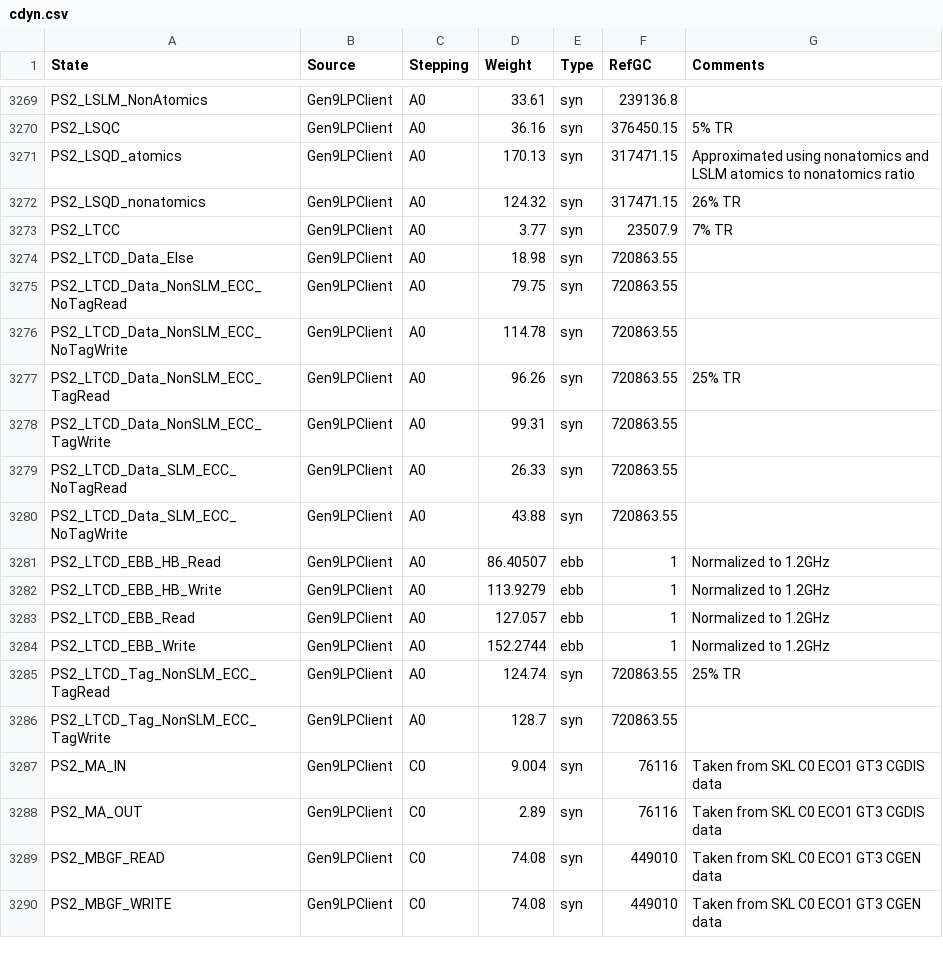
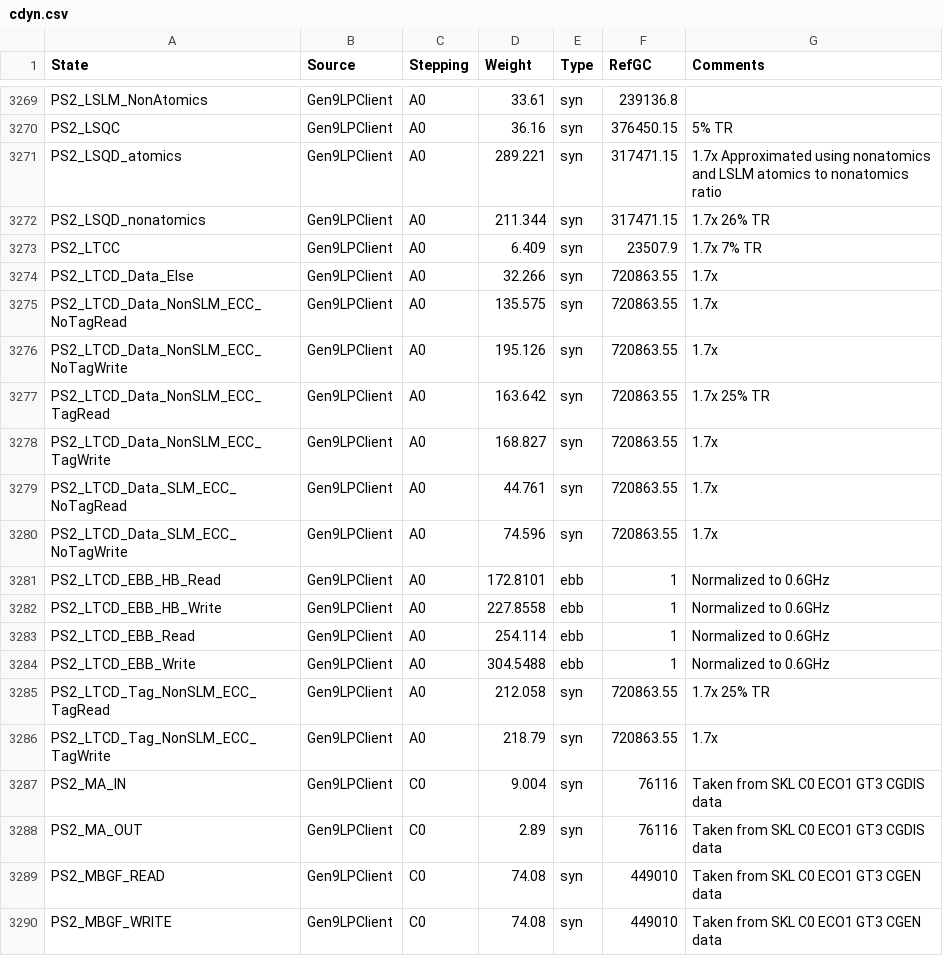
Before and after one commit to tushgarg20/Alps-ci-cd, a CSV file: Inputs/cdyn.csv, drawn as a sheet; only a part is shown, gaps mark what is left out.

Commit message:
Made the following changes:     1. Updated the l3 stat2res formula to use 2x clock for LTCD, LSQD and LTCC.     2. Updated the l3 syn cdyn weights to 1.7x (1.4 + 2)*0.5 to account for clock change.     3. Updated the l3 ebb cdyn weights to 2x to accoutn for clock change. .

```diff
--- a/Inputs/cdyn.csv
+++ b/Inputs/cdyn.csv
@@ -3270,18 +3270,18 @@ PS2_LSLM_NonAtomics,Gen9LPClient,A0,33.61,syn,239136.8,
 PS2_LSQC,Gen9LPClient,A0,36.16,syn,376450.15,5% TR
-PS2_LSQD_atomics,Gen9LPClient,A0,170.13,syn,317471.15,Approximated using nonatomics and LSLM atomics to nonatomics ratio
-PS2_LSQD_nonatomics,Gen9LPClient,A0,124.32,syn,317471.15,26% TR
-PS2_LTCC,Gen9LPClient,A0,3.77,syn,23507.9,7% TR
-PS2_LTCD_Data_Else,Gen9LPClient,A0,18.98,syn,720863.55,
-PS2_LTCD_Data_NonSLM_ECC_NoTagRead,Gen9LPClient,A0,79.75,syn,720863.55,
-PS2_LTCD_Data_NonSLM_ECC_NoTagWrite,Gen9LPClient,A0,114.78,syn,720863.55,
-PS2_LTCD_Data_NonSLM_ECC_TagRead,Gen9LPClient,A0,96.26,syn,720863.55,25% TR
-PS2_LTCD_Data_NonSLM_ECC_TagWrite,Gen9LPClient,A0,99.31,syn,720863.55,
-PS2_LTCD_Data_SLM_ECC_NoTagRead,Gen9LPClient,A0,26.33,syn,720863.55,
-PS2_LTCD_Data_SLM_ECC_NoTagWrite,Gen9LPClient,A0,43.88,syn,720863.55,
-PS2_LTCD_EBB_HB_Read,Gen9LPClient,A0,86.40507,ebb,1,Normalized to 1.2GHz
-PS2_LTCD_EBB_HB_Write,Gen9LPClient,A0,113.9279,ebb,1,Normalized to 1.2GHz
-PS2_LTCD_EBB_Read,Gen9LPClient,A0,127.057,ebb,1,Normalized to 1.2GHz
-PS2_LTCD_EBB_Write,Gen9LPClient,A0,152.2744,ebb,1,Normalized to 1.2GHz
-PS2_LTCD_Tag_NonSLM_ECC_TagRead,Gen9LPClient,A0,124.74,syn,720863.55,25% TR
-PS2_LTCD_Tag_NonSLM_ECC_TagWrite,Gen9LPClient,A0,128.7,syn,720863.55,
+PS2_LSQD_atomics,Gen9LPClient,A0,289.221,syn,317471.15,1.7x Approximated using nonatomics and LSLM atomics to nonatomics ratio
+PS2_LSQD_nonatomics,Gen9LPClient,A0,211.344,syn,317471.15,1.7x 26% TR
+PS2_LTCC,Gen9LPClient,A0,6.409,syn,23507.9,1.7x 7% TR
+PS2_LTCD_Data_Else,Gen9LPClient,A0,32.266,syn,720863.55,1.7x
+PS2_LTCD_Data_NonSLM_ECC_NoTagRead,Gen9LPClient,A0,135.575,syn,720863.55,1.7x
+PS2_LTCD_Data_NonSLM_ECC_NoTagWrite,Gen9LPClient,A0,195.126,syn,720863.55,1.7x
+PS2_LTCD_Data_NonSLM_ECC_TagRead,Gen9LPClient,A0,163.642,syn,720863.55,1.7x 25% TR
+PS2_LTCD_Data_NonSLM_ECC_TagWrite,Gen9LPClient,A0,168.827,syn,720863.55,1.7x
+PS2_LTCD_Data_SLM_ECC_NoTagRead,Gen9LPClient,A0,44.761,syn,720863.55,1.7x
+PS2_LTCD_Data_SLM_ECC_NoTagWrite,Gen9LPClient,A0,74.596,syn,720863.55,1.7x
+PS2_LTCD_EBB_HB_Read,Gen9LPClient,A0,172.8101,ebb,1,Normalized to 0.6GHz
+PS2_LTCD_EBB_HB_Write,Gen9LPClient,A0,227.8558,ebb,1,Normalized to 0.6GHz
+PS2_LTCD_EBB_Read,Gen9LPClient,A0,254.114,ebb,1,Normalized to 0.6GHz
+PS2_LTCD_EBB_Write,Gen9LPClient,A0,304.5488,ebb,1,Normalized to 0.6GHz
+PS2_LTCD_Tag_NonSLM_ECC_TagRead,Gen9LPClient,A0,212.058,syn,720863.55,1.7x 25% TR
+PS2_LTCD_Tag_NonSLM_ECC_TagWrite,Gen9LPClient,A0,218.79,syn,720863.55,1.7x
 PS2_MA_IN,Gen9LPClient,C0,9.004,syn,76116,Taken from SKL C0 ECO1 GT3 CGDIS data
```
Also changed, not shown: 1 other file.
